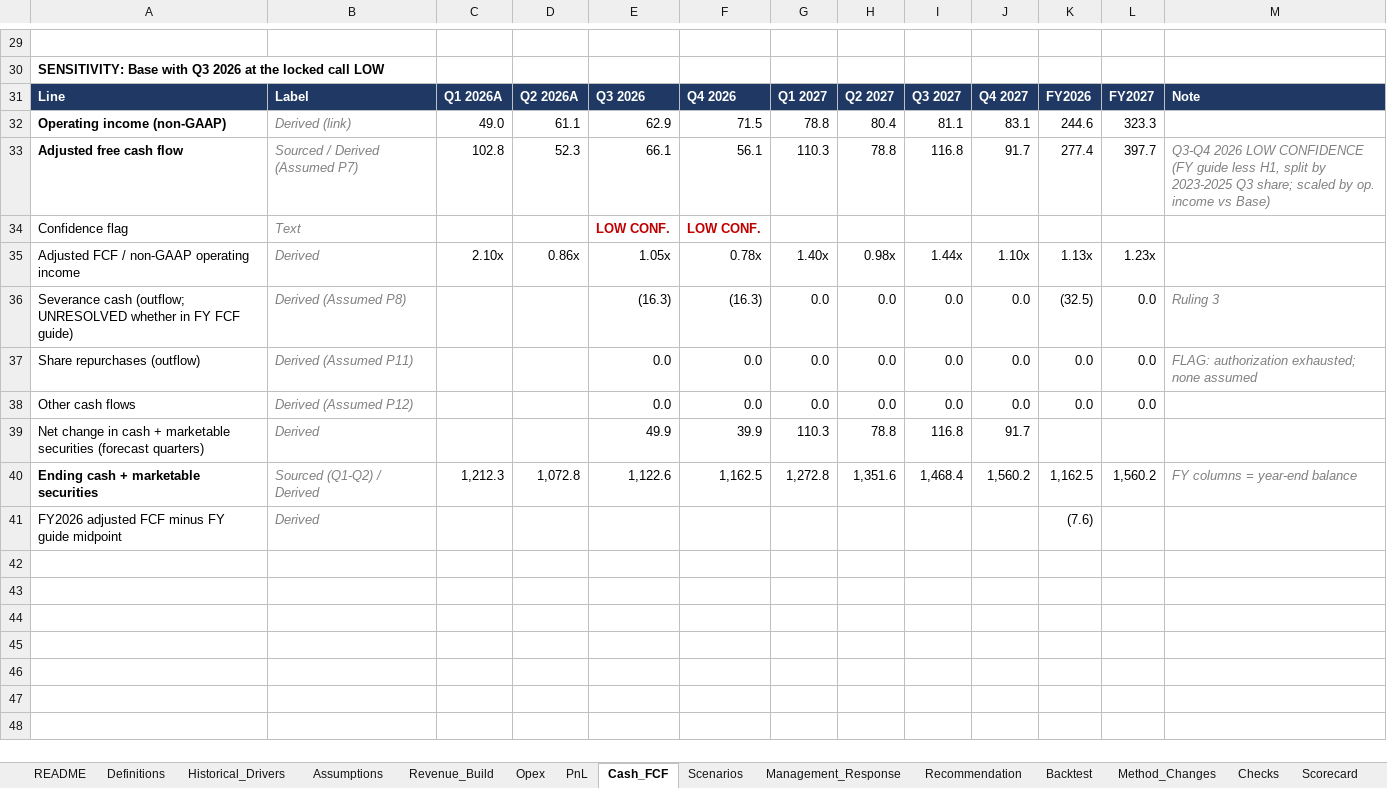
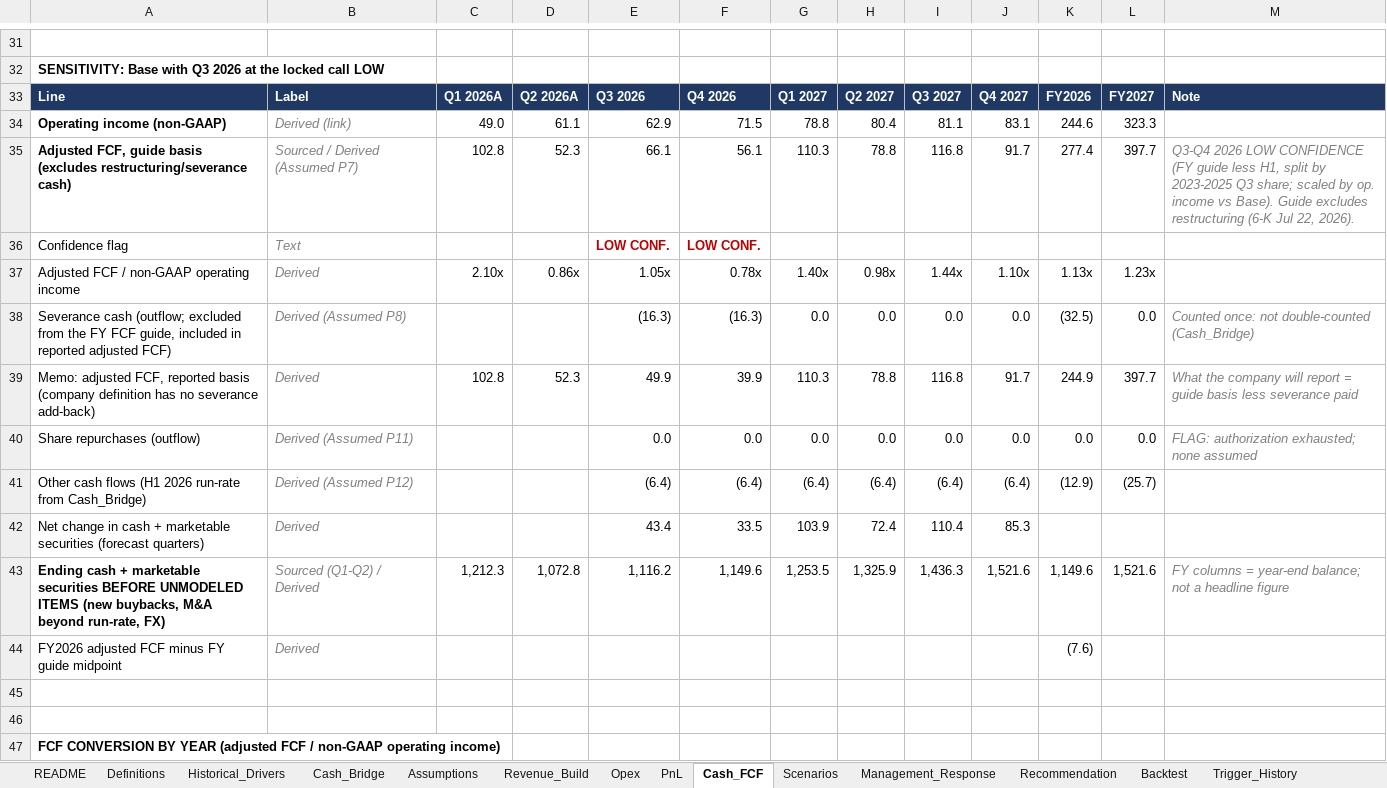
Before and after one commit to 2samfelix/monday-operating-plan, an Excel workbook: monday_plan.xlsx, sheet Cash_FCF, drawn as a sheet; only a part is shown, gaps mark what is left out; values as stored, in another font and other column widths than the file's, no borders; removed rows and columns are numbered as before the commit, all else as after; the diff covers the shown part only; the diff names each change by its address in the sheet, - before the commit and + after, or states it on an @@ line.

```diff
--- a/monday_plan.xlsx (sheet Cash_FCF)
+++ b/monday_plan.xlsx (sheet Cash_FCF)
+sheet tab: Cash_Bridge
+sheet tab: Trigger_History
-A35: Adjusted free cash flow
+A35: Adjusted FCF, guide basis (excludes restructuring/severance cash)
-M35: …income vs Base)
+M35: …income vs Base). Guide excludes restructuring (6-K Jul 22, 2026).
-A38: …cash (outflow; UNRESOLVED whether in FY FCF guide)
+A38: …cash (outflow; excluded from the FY FCF guide, included in reported adjusted FCF)
-M38: Ruling 3
+M38: Counted once: not double-counted (Cash_Bridge)
+row 39: Memo: adjusted FCF, reported basis (company definition has no severance add-back) | Derived | 102.8 | 52.3 | 49.9 | 39.9 | 110.3 | 78.8 | 116.8 | 91.7 | 244.9 | 397.7 | What the company will report = guide basis less severance paid
-row 38: Other cash flows | Derived (Assumed P12) |  |  | 0.0 | 0.0 | 0.0 | 0.0 | 0.0 | 0.0 | 0.0 | 0.0
-row 39: Net change in cash + marketable securities (forecast quarters) | Derived |  |  | 49.9 | 39.9 | 110.3 | 78.8 | 116.8 | 91.7
-row 40: Ending cash + marketable securities | Sourced (Q1-Q2) / Derived | 1,212.3 | 1,072.8 | 1,122.6 | 1,162.5 | 1,272.8 | 1,351.6 | 1,468.4 | 1,560.2 | 1,162.5 | 1,560.2 | FY columns = year-end balance
+row 41: Other cash flows (H1 2026 run-rate from Cash_Bridge) | Derived (Assumed P12) |  |  | (6.4) | (6.4) | (6.4) | (6.4) | (6.4) | (6.4) | (12.9) | (25.7)
+row 42: Net change in cash + marketable securities (forecast quarters) | Derived |  |  | 43.4 | 33.5 | 103.9 | 72.4 | 110.4 | 85.3
+row 43: Ending cash + marketable securities BEFORE UNMODELED ITEMS (new buybacks, M&A beyond run-rate, FX) | Sourced (Q1-Q2) / Derived | 1,212.3 | 1,072.8 | 1,116.2 | 1,149.6 | 1,253.5 | 1,325.9 | 1,436.3 | 1,521.6 | 1,149.6 | 1,521.6 | FY columns = year-end balance; not a headline figure
+row 45: (empty)
+row 46: (empty)
+row 47: FCF CONVERSION BY YEAR (adjusted FCF / non-GAAP operating income)
```
Also changed, not shown: 23 added rows, 6 removed rows and 8 edited cells elsewhere in this sheet, sheet Checks, sheet Management_Response, sheet Revenue_Build, sheet Recommendation, sheet Scenarios, sheet Assumptions, 7 more sheets, formulas that keep their value.
